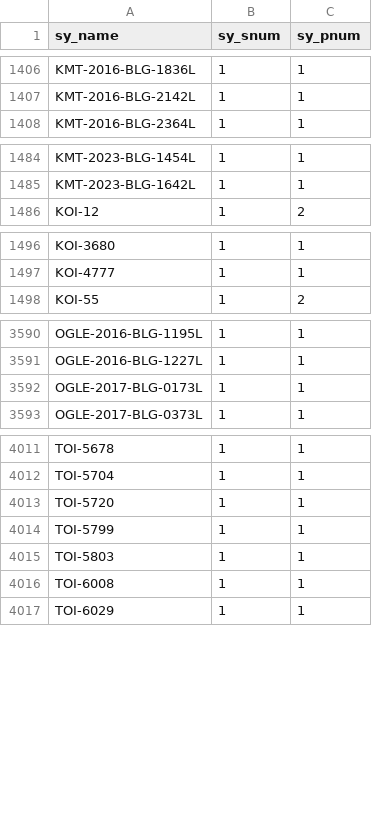
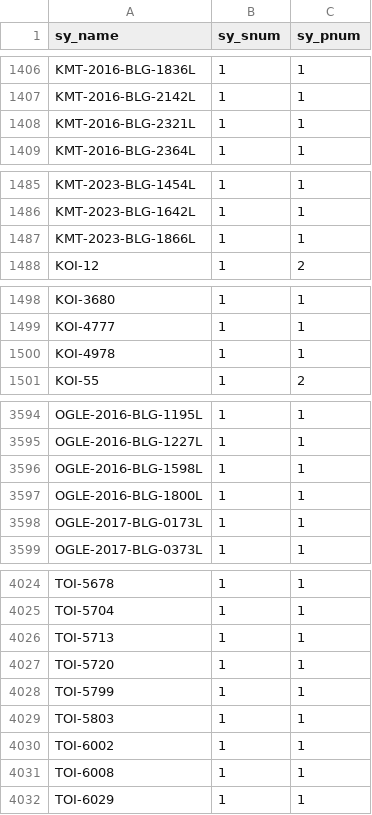
Before and after one commit to rachaellampardfrance/Exoplanetary_Systems, a CSV file: stellar_hosts.csv, drawn as a sheet; only a part is shown, gaps mark what is left out; the diff covers the shown part only.

```diff
--- a/stellar_hosts.csv
+++ b/stellar_hosts.csv
@@ -1407,2 +1407,3 @@ KMT-2016-BLG-1836L,1,1
 KMT-2016-BLG-2142L,1,1
+KMT-2016-BLG-2321L,1,1
 KMT-2016-BLG-2364L,1,1
@@ -1485,2 +1486,3 @@ KMT-2023-BLG-1454L,1,1
 KMT-2023-BLG-1642L,1,1
+KMT-2023-BLG-1866L,1,1
 KOI-12,1,2
@@ -1497,2 +1499,3 @@ KOI-3680,1,1
 KOI-4777,1,1
+KOI-4978,1,1
 KOI-55,1,2
@@ -3591,2 +3595,4 @@ OGLE-2016-BLG-1195L,1,1
 OGLE-2016-BLG-1227L,1,1
+OGLE-2016-BLG-1598L,1,1
+OGLE-2016-BLG-1800L,1,1
 OGLE-2017-BLG-0173L,1,1
@@ -4012,2 +4025,3 @@ TOI-5678,1,1
 TOI-5704,1,1
+TOI-5713,1,1
 TOI-5720,1,1
@@ -4015,2 +4029,3 @@ TOI-5799,1,1
 TOI-5803,1,1
+TOI-6002,1,1
 TOI-6008,1,1
```
Also changed, not shown: 9 added rows and 8 edited cells elsewhere in this file, 10 other files.
